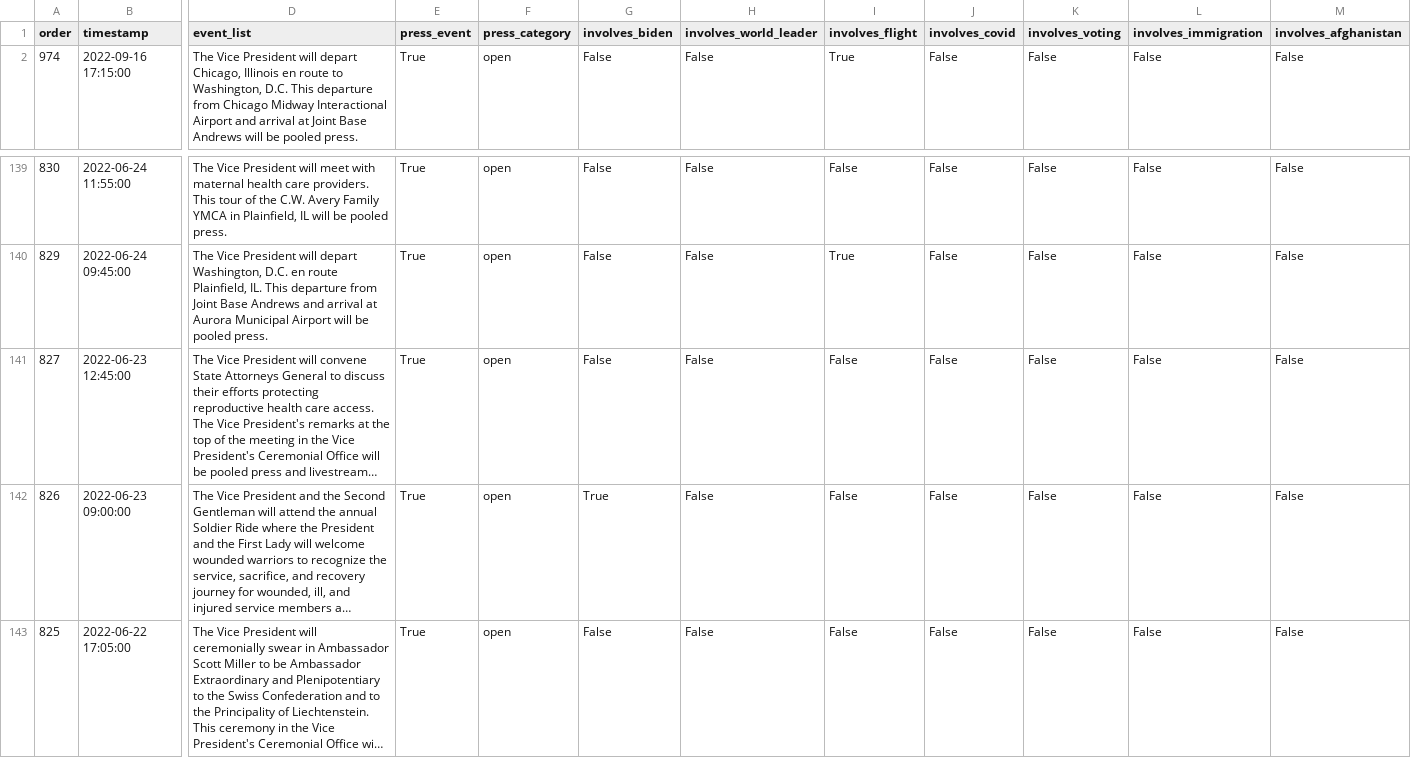
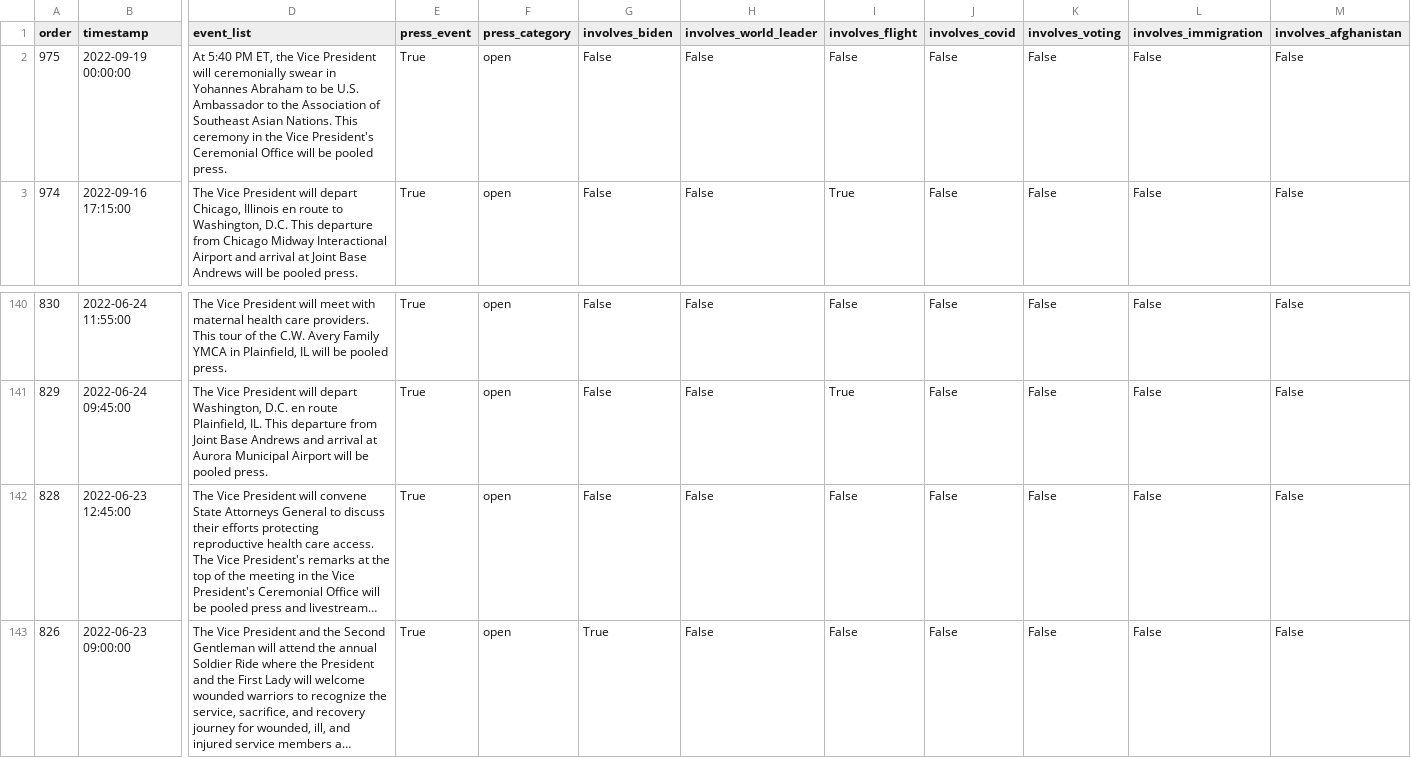
Before and after one commit to datadesk/kamala-harris-schedules, a CSV file: data.csv, drawn as a sheet; only a part is shown, gaps mark what is left out; the shorter side is filled out with more unchanged rows; long unchanged cells end in …; addresses are those after the commit; rows hold the shown columns only; the diff names each change by its address in the sheet, - before the commit and + after, or states it on an @@ line.

```diff
--- a/data.csv
+++ b/data.csv
+row 2: 975 | 2022-09-19 00:00:00 | At 5:40 PM ET, the Vice President will ceremonially swear in Yohannes Abraham to be U.S. Ambassador to the Association of Southeast Asian Nations. This ceremony in the Vice President's Ceremonial Office will be pooled press. | True | open | False | False | False | False | False | False | False
-A142 (order): 827
+A142 (order): 828
```
